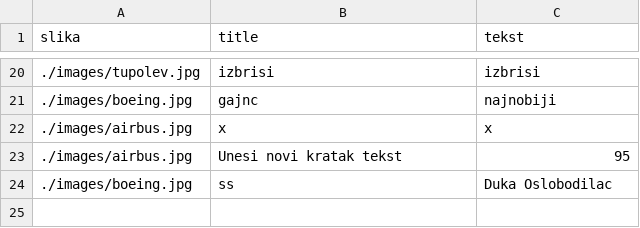
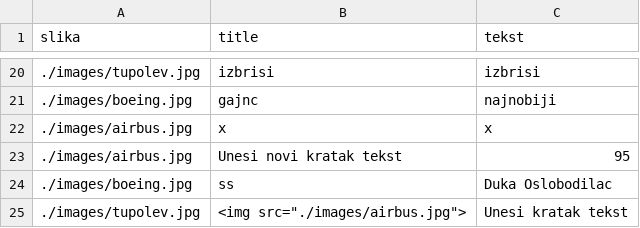
Before and after one commit to xdule/avio-magazin-aviator, a CSV file: CSVFile.csv, drawn as a sheet; only a part is shown, gaps mark what is left out; the diff names each change by its address in the sheet, - before the commit and + after, or states it on an @@ line.

```diff
--- a/CSVFile.csv
+++ b/CSVFile.csv
+row 25: ./images/tupolev.jpg | <img src="./images/airbus.jpg"> | Unesi kratak tekst
```
Also changed, not shown: 4 other files.
